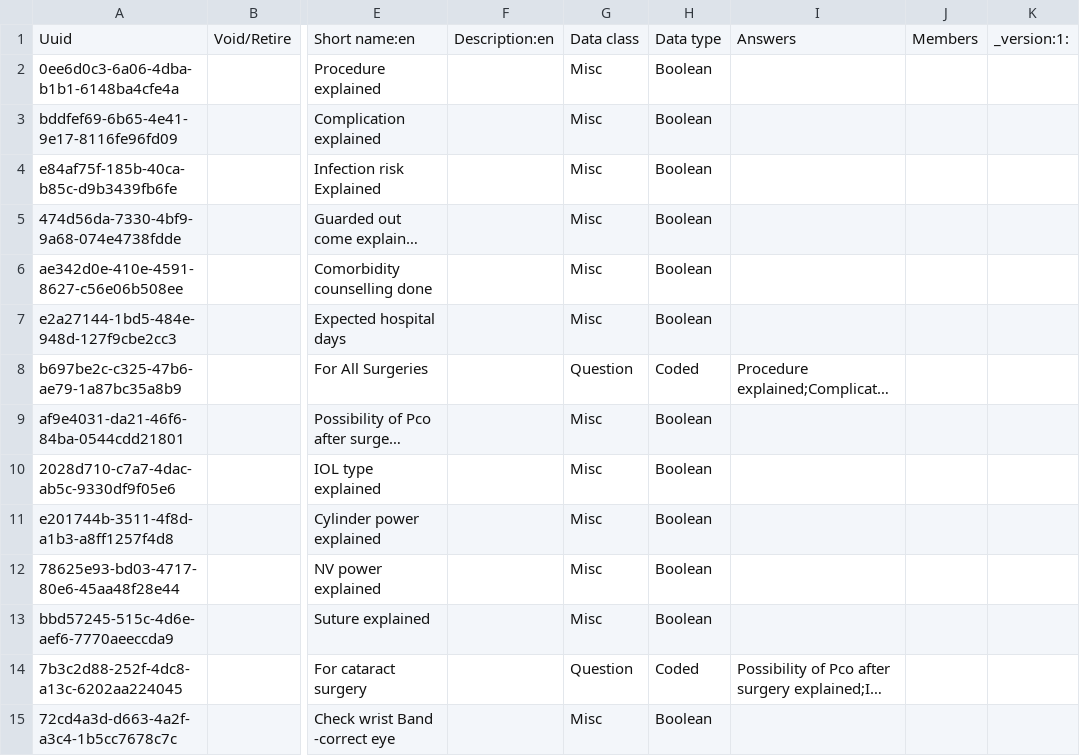
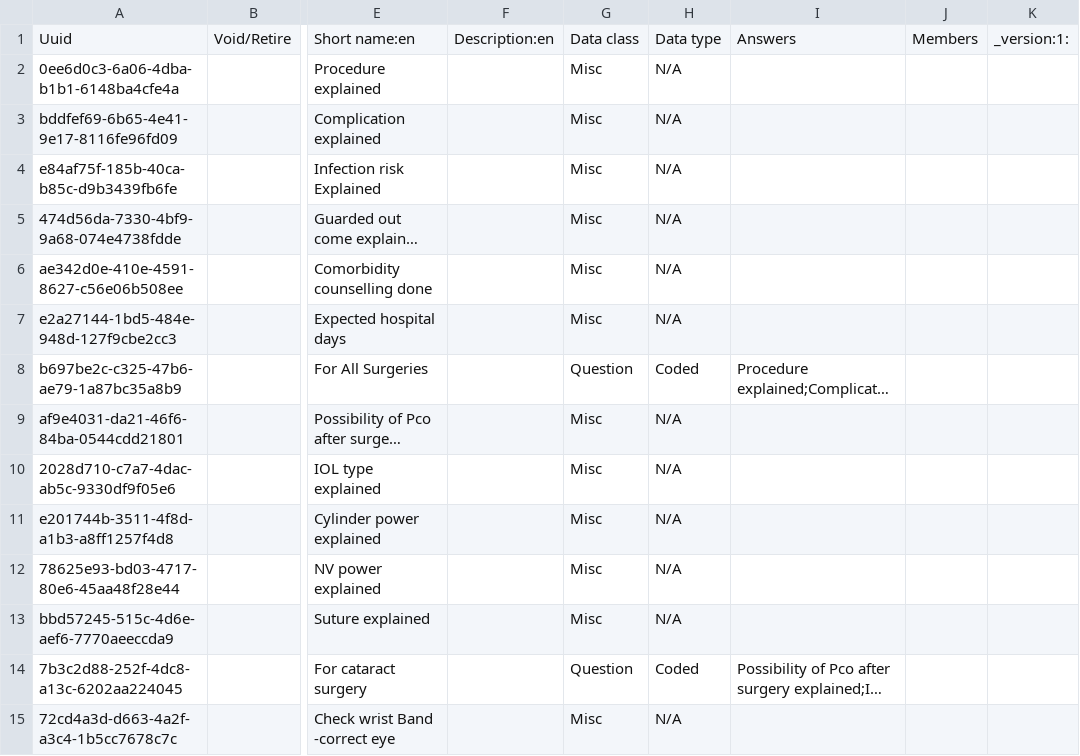
Before and after one commit to PiusKariuki/Bdsec-metadata, a CSV file: configuration/concepts/surgery_checklist_concepts.csv, drawn as a sheet; only a part is shown, gaps mark what is left out; long unchanged cells end in …; the diff covers the shown part only; the diff names each change by its address in the sheet, - before the commit and + after, or states it on an @@ line.

Commit message:
chore: Changed the "Datatype" column for all answers from "Boolean" to "N/A"

```diff
--- a/configuration/concepts/surgery_checklist_concepts.csv
+++ b/configuration/concepts/surgery_checklist_concepts.csv
-H2:H7: Boolean
+H2:H7: N/A
-H9:H13: Boolean
+H9:H13: N/A
-H15: Boolean
+H15: N/A
```
Also changed, not shown: 52 edited cells elsewhere in this file.
